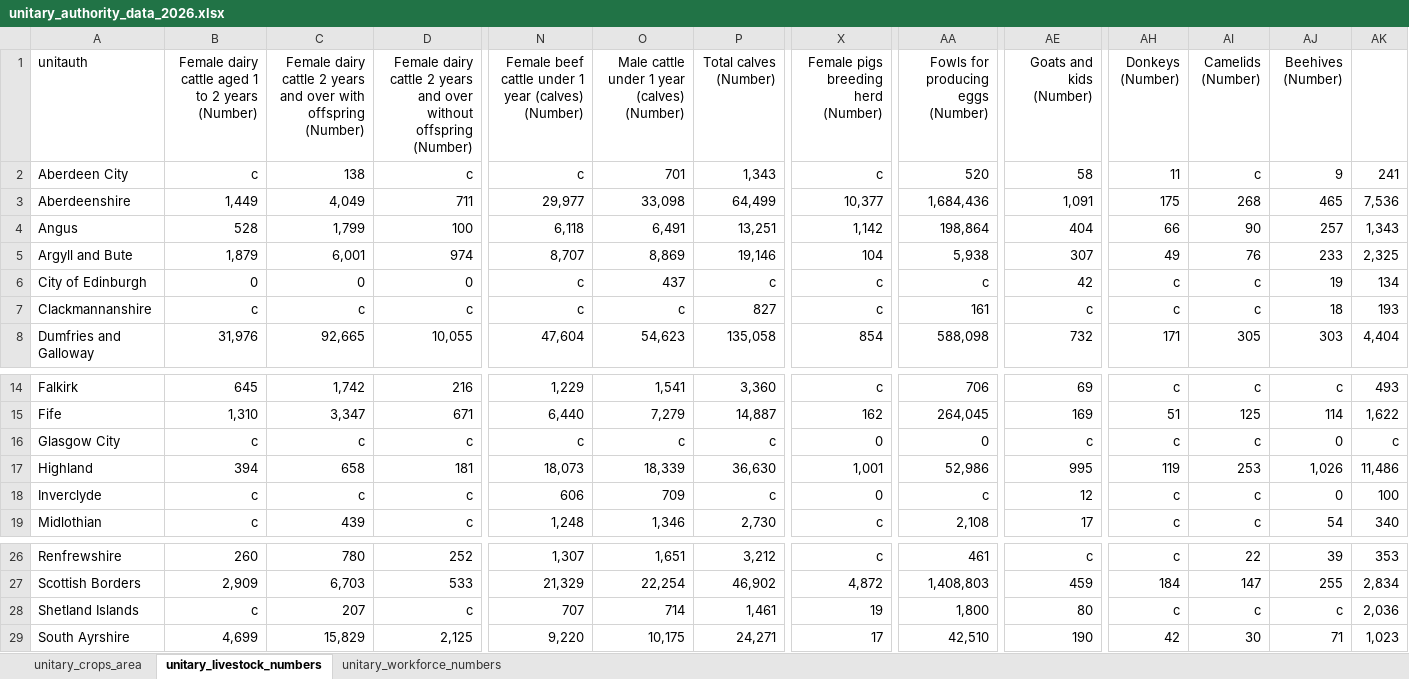
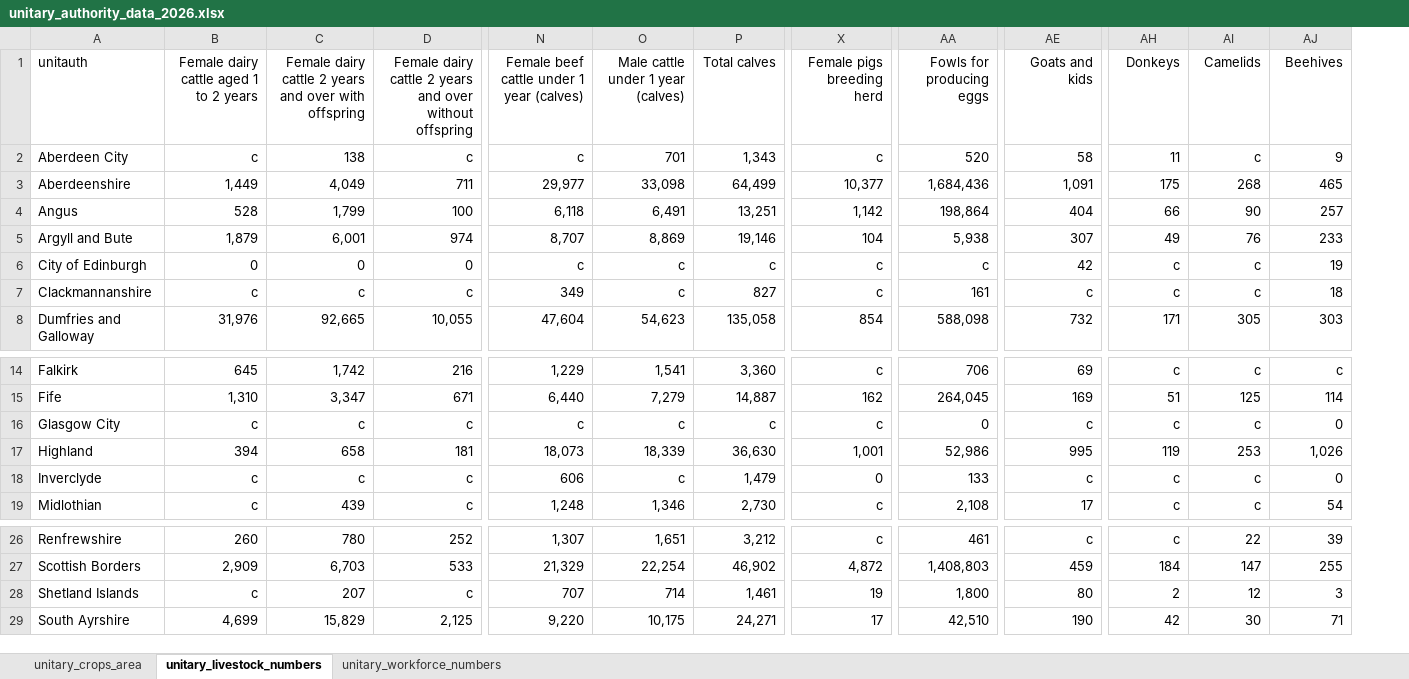
Before and after one commit to ScotGovAnalysis/RESAS-Agricultural-Statistics-Hub, an Excel workbook: Data/unitary_authority_data_2026.xlsx, sheet unitary_livestock_numbers, drawn as a sheet; only a part is shown, gaps mark what is left out; values as stored, in another font and other column widths than the file's, no borders; conditional formats not drawn; the diff covers the shown part only; the diff names each change by its address in the sheet, - before the commit and + after, or states it on an @@ line.

```diff
--- a/Data/unitary_authority_data_2026.xlsx (sheet unitary_livestock_numbers)
+++ b/Data/unitary_authority_data_2026.xlsx (sheet unitary_livestock_numbers)
-column AK, rows 2-8: 241 | 7,536 | 1,343 | 2,325 | 134 | 193 | 4,404; rows 14-19: 493 | 1,622 | c | 11,486 | 100 | 340; rows 26-29: 353 | 2,834 | 2,036 | 1,023
-B1: Female dairy cattle aged 1 to 2 years (Number)
+B1: Female dairy cattle aged 1 to 2 years
-C1: …with offspring (Number)
+C1: …with offspring
-D1: …without offspring (Number)
+D1: …without offspring
-N1: Female beef cattle under 1 year (calves) (Number)
+N1: Female beef cattle under 1 year (calves)
-O1: Male cattle under 1 year (calves) (Number)
+O1: Male cattle under 1 year (calves)
-P1: Total calves (Number)
+P1: Total calves
-X1: Female pigs breeding herd (Number)
+X1: Female pigs breeding herd
-AA1: Fowls for producing eggs (Number)
+AA1: Fowls for producing eggs
-AE1: Goats and kids (Number)
+AE1: Goats and kids
-AH1: Donkeys (Number)
+AH1: Donkeys
-AI1: Camelids (Number)
+AI1: Camelids
-AJ1: Beehives (Number)
+AJ1: Beehives
-O6: 437
+O6: c
-N7: c
+N7: 349
-X16 (Female pigs breeding herd): 0
+X16 (Female pigs breeding herd): c
-O18: 709
+O18: c
-P18 (Total calves): c
+P18 (Total calves): 1,479
-AA18 (Fowls for producing eggs): c
+AA18 (Fowls for producing eggs): 133
-AE18 (Goats and kids): 12
+AE18 (Goats and kids): c
-AH28 (Donkeys): c
+AH28 (Donkeys): 2
-AI28 (Camelids): c
+AI28 (Camelids): 12
-AJ28 (Beehives): c
+AJ28 (Beehives): 3
```
Also changed, not shown: 23 edited cells elsewhere in this sheet, sheet unitary_crops_area, sheet unitary_workforce_numbers, Data/June Agricultural Census 2026 - Main data tables.xlsx, 17 other files.
